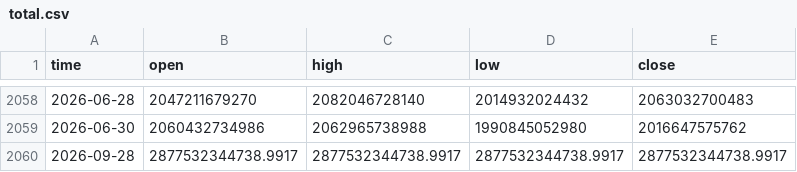
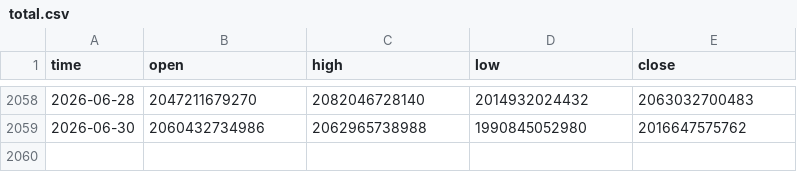
Before and after one commit to timothekintgen1-oss/rsps-dashboard, a CSV file: seed/total.csv, drawn as a sheet; only a part is shown, gaps mark what is left out.

```diff
--- a/seed/total.csv
+++ b/seed/total.csv
@@ -2059,2 +2059 @@ time,open,high,low,close
 2026-06-30,2060432734986,2062965738988,1990845052980,2016647575762
-2026-09-28,2877532344738.9917,2877532344738.9917,2877532344738.9917,2877532344738.9917
```
Also changed, not shown: seed/others_d.csv, 3 other files.
